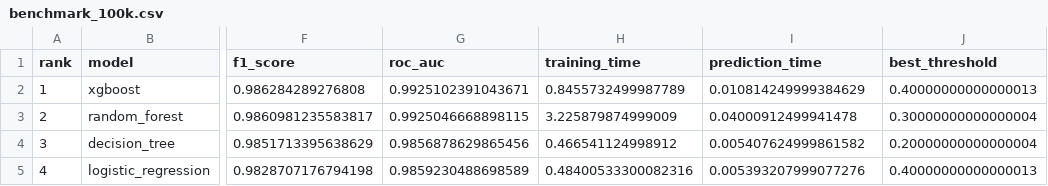
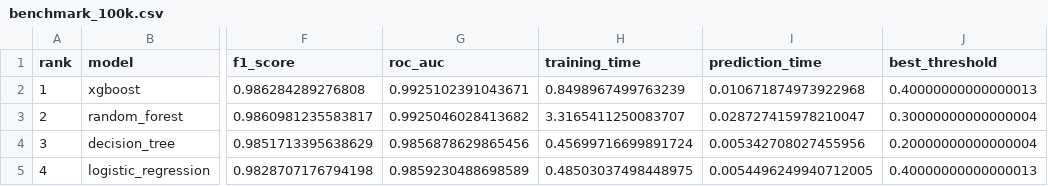
Before and after one commit to palleti-vamshi/IDS_prototype, a CSV file: backend/ml/reports/benchmark_100k.csv, drawn as a sheet; only a part is shown, gaps mark what is left out; the diff names each change by its address in the sheet, - before the commit and + after, or states it on an @@ line.

```diff
--- a/backend/ml/reports/benchmark_100k.csv
+++ b/backend/ml/reports/benchmark_100k.csv
-H2 (training_time): 0.8455732499987789
+H2 (training_time): 0.8498967499763239
-I2 (prediction_time): 0.010814249999384629
+I2 (prediction_time): 0.010671874973922968
-G3 (roc_auc): 0.9925046668898115
+G3 (roc_auc): 0.9925046028413682
-H3 (training_time): 3.225879874999009
+H3 (training_time): 3.3165411250083707
-I3 (prediction_time): 0.04000912499941478
+I3 (prediction_time): 0.028727415978210047
-H4 (training_time): 0.466541124998912
+H4 (training_time): 0.45699716699891724
-I4 (prediction_time): 0.005407624999861582
+I4 (prediction_time): 0.005342708027455956
-H5 (training_time): 0.48400533300082316
+H5 (training_time): 0.48503037498448975
-I5 (prediction_time): 0.005393207999077276
+I5 (prediction_time): 0.0054496249940712005
```
Also changed, not shown: 13 other files.
